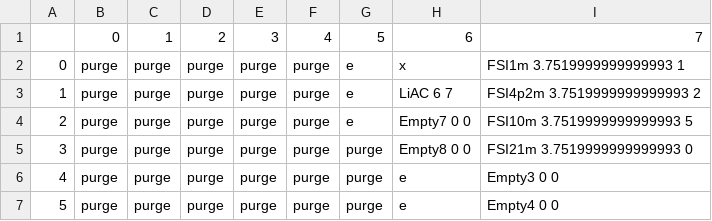
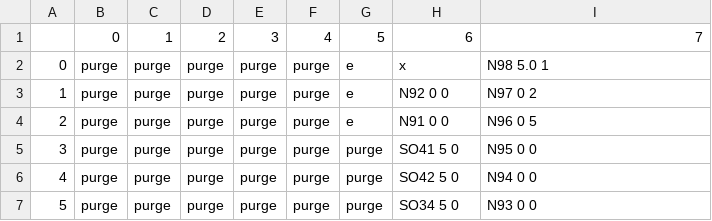
Before and after one commit to lopezgroup-NU/BatteryRobot, a CSV file: MainProject/src/main/config/disp_rack_updated.csv, drawn as a sheet.

```diff
--- a/MainProject/src/main/config/disp_rack_updated.csv
+++ b/MainProject/src/main/config/disp_rack_updated.csv
@@ -1,7 +1,7 @@
 ,0,1,2,3,4,5,6,7
-0,purge ,purge ,purge ,purge ,purge,e,x,FSI1m 3.7519999999999993 1
-1,purge ,purge ,purge ,purge ,purge,e,LiAC 6 7,FSI4p2m 3.7519999999999993 2
-2,purge ,purge ,purge ,purge ,purge,e,Empty7 0 0,FSI10m 3.7519999999999993 5
-3,purge ,purge ,purge ,purge ,purge,purge,Empty8 0 0,FSI21m 3.7519999999999993 0
-4,purge ,purge ,purge ,purge ,purge,purge,e,Empty3 0 0
-5,purge ,purge ,purge ,purge ,purge,purge,e,Empty4 0 0
+0,purge ,purge ,purge ,purge ,purge,e,x,N98 5.0 1
+1,purge ,purge ,purge ,purge ,purge,e,N92 0 0,N97 0 2
+2,purge ,purge ,purge ,purge ,purge,e,N91 0 0,N96 0 5
+3,purge ,purge ,purge ,purge ,purge,purge,SO41 5 0,N95 0 0
+4,purge ,purge ,purge ,purge ,purge,purge,SO42 5 0,N94 0 0
+5,purge ,purge ,purge ,purge ,purge,purge,SO34 5 0,N93 0 0
```
Also changed, not shown: MainProject/src/main/config/disp_rack.csv, MainProject/src/main/experiments/experiments.csv, 11 other files.
